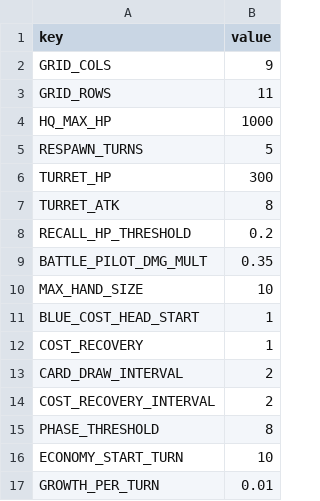
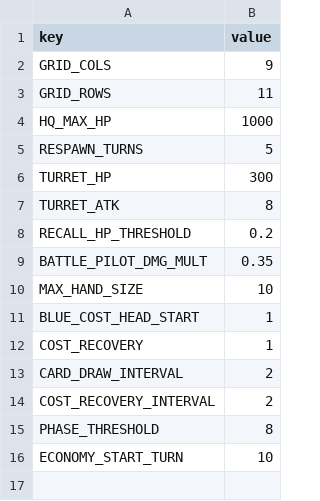
Before and after one commit to toniqat/esports-manager, a CSV file: data/csv/game_config.csv, drawn as a sheet; the diff names each change by its address in the sheet, - before the commit and + after, or states it on an @@ line.

```diff
--- a/data/csv/game_config.csv
+++ b/data/csv/game_config.csv
-row 17: GROWTH_PER_TURN | 0.01
```
Also changed, not shown: 15 other files.
